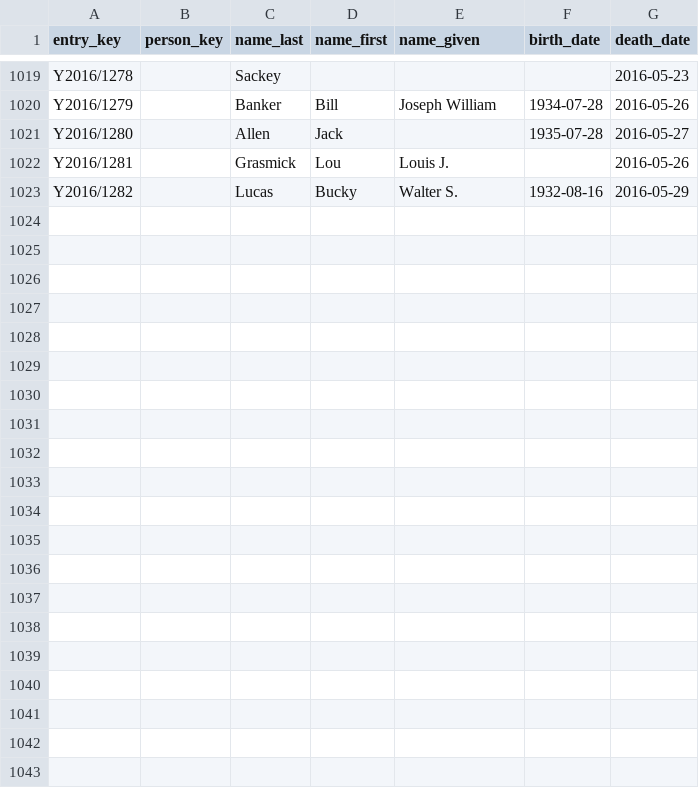
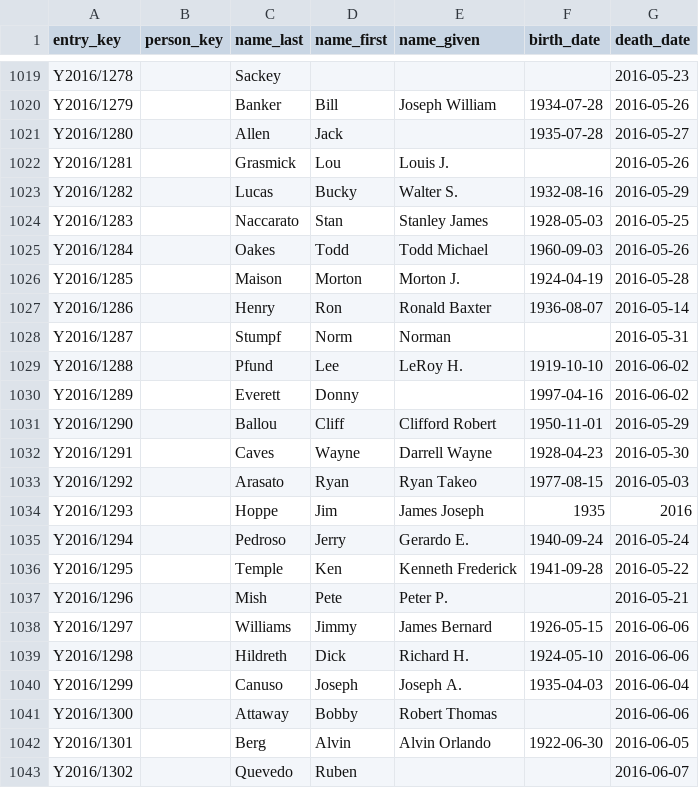
Before and after one commit to EpistemikChadwick/obituaries, a CSV file: index.csv, drawn as a sheet; only a part is shown, gaps mark what is left out; the diff names each change by its address in the sheet, - before the commit and + after, or states it on an @@ line.

```diff
--- a/index.csv
+++ b/index.csv
+row 1024: Y2016/1283 |  | Naccarato | Stan | Stanley James | 1928-05-03 | 2016-05-25
+row 1025: Y2016/1284 |  | Oakes | Todd | Todd Michael | 1960-09-03 | 2016-05-26
+row 1026: Y2016/1285 |  | Maison | Morton | Morton J. | 1924-04-19 | 2016-05-28
+row 1027: Y2016/1286 |  | Henry | Ron | Ronald Baxter | 1936-08-07 | 2016-05-14
+row 1028: Y2016/1287 |  | Stumpf | Norm | Norman |  | 2016-05-31
+row 1029: Y2016/1288 |  | Pfund | Lee | LeRoy H. | 1919-10-10 | 2016-06-02
+row 1030: Y2016/1289 |  | Everett | Donny |  | 1997-04-16 | 2016-06-02
+row 1031: Y2016/1290 |  | Ballou | Cliff | Clifford Robert | 1950-11-01 | 2016-05-29
+row 1032: Y2016/1291 |  | Caves | Wayne | Darrell Wayne | 1928-04-23 | 2016-05-30
+row 1033: Y2016/1292 |  | Arasato | Ryan | Ryan Takeo | 1977-08-15 | 2016-05-03
+row 1034: Y2016/1293 |  | Hoppe | Jim | James Joseph | 1935 | 2016
+row 1035: Y2016/1294 |  | Pedroso | Jerry | Gerardo E. | 1940-09-24 | 2016-05-24
+row 1036: Y2016/1295 |  | Temple | Ken | Kenneth Frederick | 1941-09-28 | 2016-05-22
+row 1037: Y2016/1296 |  | Mish | Pete | Peter P. |  | 2016-05-21
+row 1038: Y2016/1297 |  | Williams | Jimmy | James Bernard | 1926-05-15 | 2016-06-06
+row 1039: Y2016/1298 |  | Hildreth | Dick | Richard H. | 1924-05-10 | 2016-06-06
+row 1040: Y2016/1299 |  | Canuso | Joseph | Joseph A. | 1935-04-03 | 2016-06-04
+row 1041: Y2016/1300 |  | Attaway | Bobby | Robert Thomas |  | 2016-06-06
+row 1042: Y2016/1301 |  | Berg | Alvin | Alvin Orlando | 1922-06-30 | 2016-06-05
+row 1043: Y2016/1302 |  | Quevedo | Ruben |  |  | 2016-06-07
```
Also changed, not shown: 59 other files.
